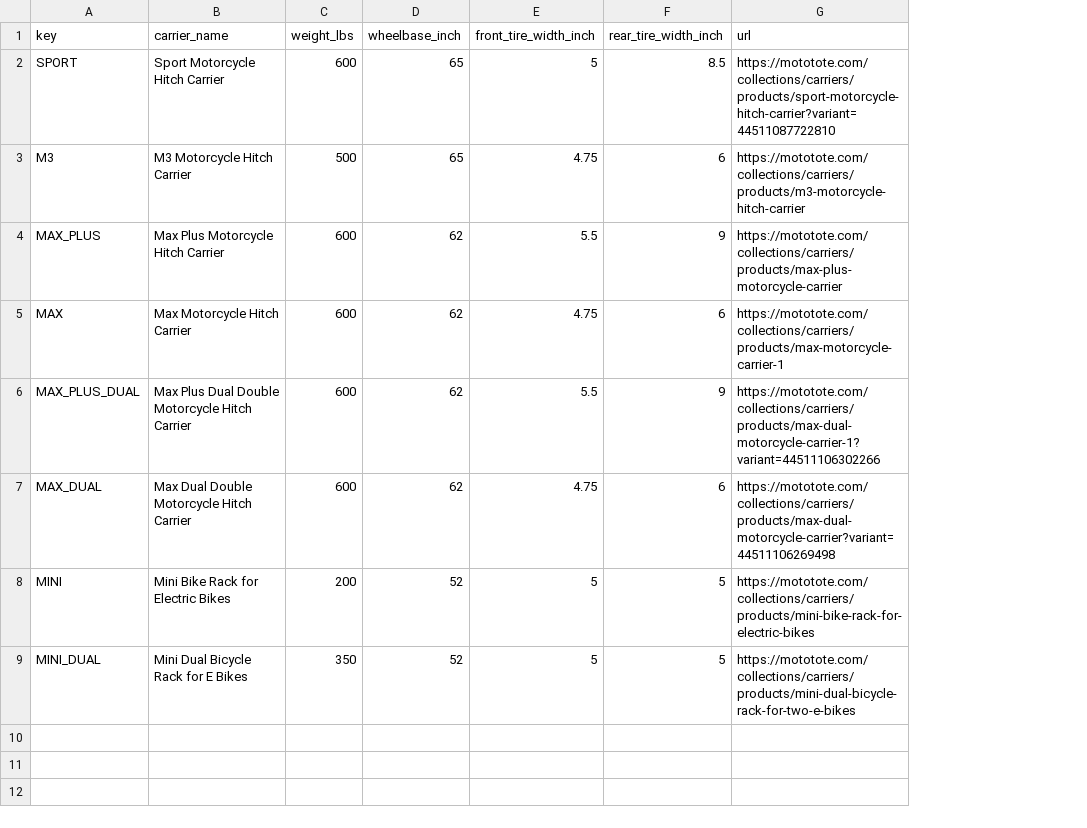
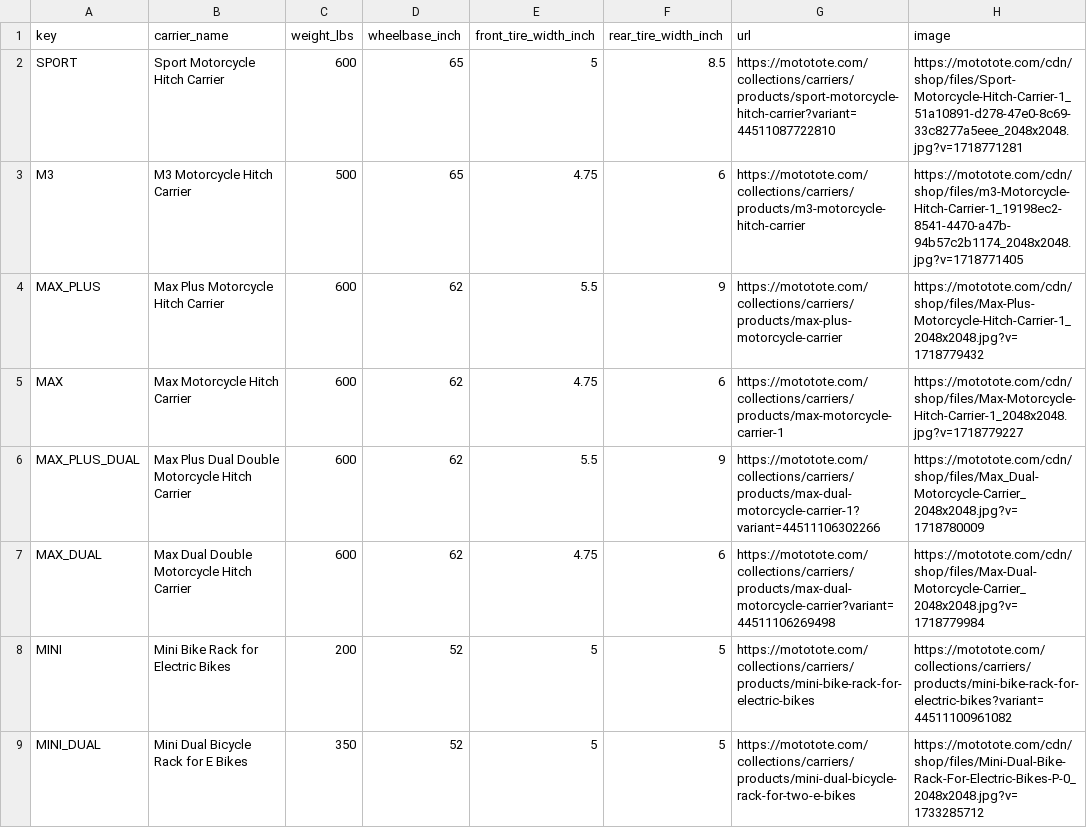
Before and after one commit to oscarmorrison/mototote-selector, a CSV file: src/data/mototote_carrier_metrics.csv, drawn as a sheet; the diff names each change by its address in the sheet, - before the commit and + after, or states it on an @@ line.

```diff
--- a/src/data/mototote_carrier_metrics.csv
+++ b/src/data/mototote_carrier_metrics.csv
+column H (image), rows 2-9: https://mototote.com/cdn/shop/files/Sport-Motorcycle-Hitch-Carrier-1_51a10891-d278-47e0-8c69-33c8277a5eee_2048x2048.jpg?v=1718771281 | https://mototote.com/cdn/shop/files/m3-Motorcycle-Hitch-Carrier-1_19198ec2-8541-4470-a47b-94b57c2b1174_2048x2048.jpg?v=1718771405 | https://mototote.com/cdn/shop/files/Max-Plus-Motorcycle-Hitch-Carrier-1_2048x2048.jpg?v=1718779432 | https://mototote.com/cdn/shop/files/Max-Motorcycle-Hitch-Carrier-1_2048x2048.jpg?v=1718779227 | https://mototote.com/cdn/shop/files/Max_Dual-Motorcycle-Carrier_2048x2048.jpg?v=1718780009 | https://mototote.com/cdn/shop/files/Max-Dual-Motorcycle-Carrier_2048x2048.jpg?v=1718779984 | https://mototote.com/collections/carriers/products/mini-bike-rack-for-electric-bikes?variant=44511100961082 | https://mototote.com/cdn/shop/files/Mini-Dual-Bike-Rack-For-Electric-Bikes-P-0_2048x2048.jpg?v=1733285712
```
Also changed, not shown: 3 other files.
